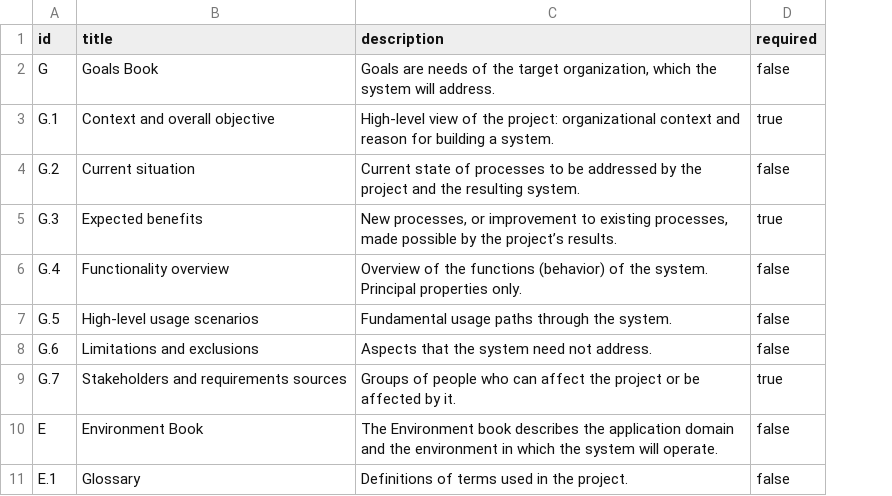
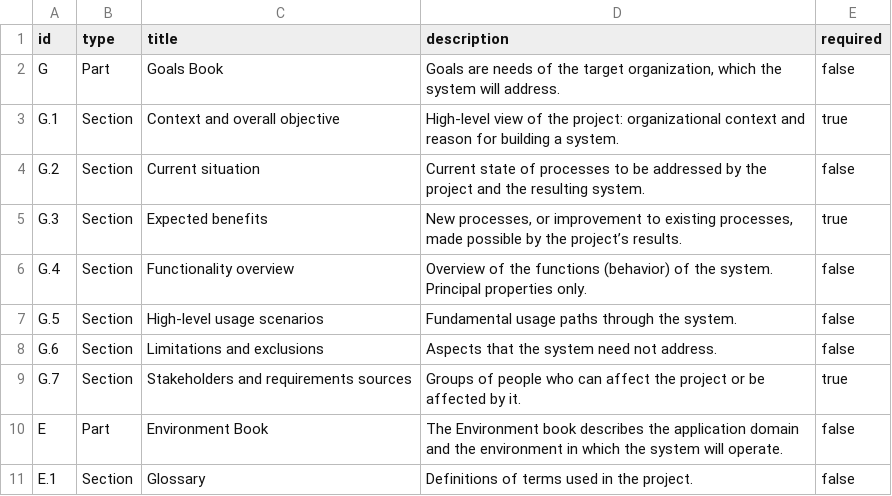
Before and after one commit to hugoglvs/pegs-specs-custom-action, a CSV file: structure.csv, drawn as a sheet; only a part is shown; the diff names each change by its address in the sheet, - before the commit and + after, or states it on an @@ line.

Commit message:
feat: add type column to structure configuration

```diff
--- a/structure.csv
+++ b/structure.csv
+column B (type), rows 2-11: Part | Section | Section | Section | Section | Section | Section | Section | Part | Section
```
